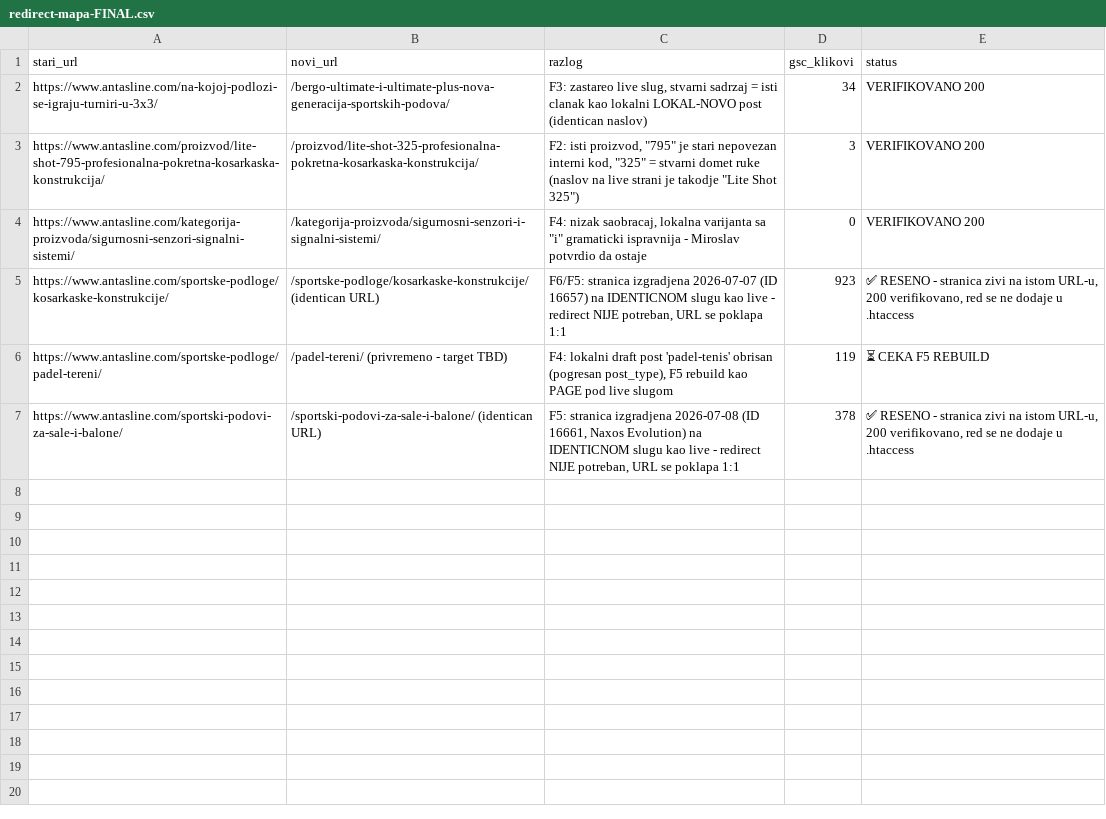
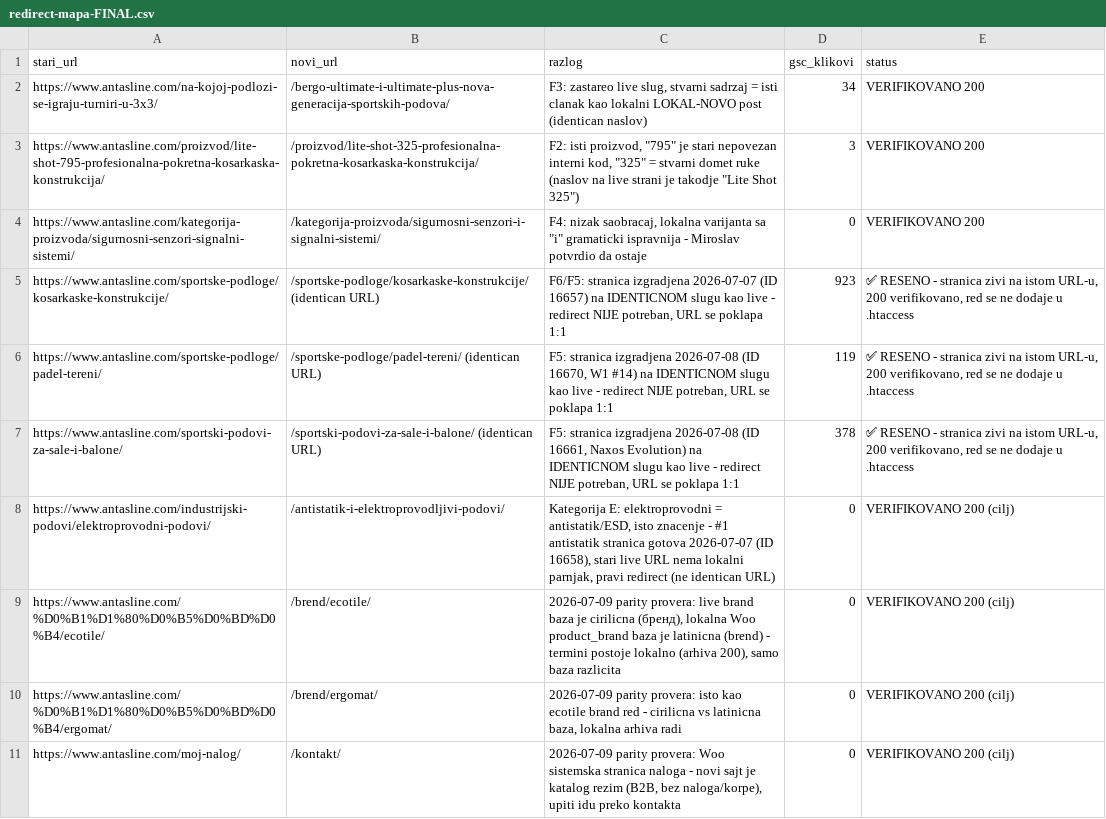
Before and after one commit to Chichabudhha/antasline-vault, a CSV file: migracija/redirect-mapa-FINAL.csv, drawn as a sheet.

```diff
--- a/migracija/redirect-mapa-FINAL.csv
+++ b/migracija/redirect-mapa-FINAL.csv
@@ -5,3 +5,7 @@ https://www.antasline.com/kategorija-proizvoda/sigurnosni-senzori-signalni-siste
 https://www.antasline.com/sportske-podloge/kosarkaske-konstrukcije/;/sportske-podloge/kosarkaske-konstrukcije/ (identican URL);F6/F5: stranica izgradjena 2026-07-07 (ID 16657) na IDENTICNOM slugu kao live - redirect NIJE potreban, URL se poklapa 1:1;923;✅ RESENO - stranica zivi na istom URL-u, 200 verifikovano, red se ne dodaje u .htaccess
-https://www.antasline.com/sportske-podloge/padel-tereni/;/padel-tereni/ (privremeno - target TBD);F4: lokalni draft post 'padel-tenis' obrisan (pogresan post_type), F5 rebuild kao PAGE pod live slugom;119;⏳ CEKA F5 REBUILD
+https://www.antasline.com/sportske-podloge/padel-tereni/;/sportske-podloge/padel-tereni/ (identican URL);F5: stranica izgradjena 2026-07-08 (ID 16670, W1 #14) na IDENTICNOM slugu kao live - redirect NIJE potreban, URL se poklapa 1:1;119;✅ RESENO - stranica zivi na istom URL-u, 200 verifikovano, red se ne dodaje u .htaccess
 https://www.antasline.com/sportski-podovi-za-sale-i-balone/;/sportski-podovi-za-sale-i-balone/ (identican URL);F5: stranica izgradjena 2026-07-08 (ID 16661, Naxos Evolution) na IDENTICNOM slugu kao live - redirect NIJE potreban, URL se poklapa 1:1;378;✅ RESENO - stranica zivi na istom URL-u, 200 verifikovano, red se ne dodaje u .htaccess
+https://www.antasline.com/industrijski-podovi/elektroprovodni-podovi/;/antistatik-i-elektroprovodljivi-podovi/;Kategorija E: elektroprovodni = antistatik/ESD, isto znacenje - #1 antistatik stranica gotova 2026-07-07 (ID 16658), stari live URL nema lokalni parnjak, pravi redirect (ne identican URL);0;VERIFIKOVANO 200 (cilj)
+https://www.antasline.com/%D0%B1%D1%80%D0%B5%D0%BD%D0%B4/ecotile/;/brend/ecotile/;2026-07-09 parity provera: live brand baza je cirilicna (бренд), lokalna Woo product_brand baza je latinicna (brend) - termini postoje lokalno (arhiva 200), samo baza razlicita;0;VERIFIKOVANO 200 (cilj)
+https://www.antasline.com/%D0%B1%D1%80%D0%B5%D0%BD%D0%B4/ergomat/;/brend/ergomat/;2026-07-09 parity provera: isto kao ecotile brand red - cirilicna vs latinicna baza, lokalna arhiva radi;0;VERIFIKOVANO 200 (cilj)
+https://www.antasline.com/moj-nalog/;/kontakt/;2026-07-09 parity provera: Woo sistemska stranica naloga - novi sajt je katalog rezim (B2B, bez naloga/korpe), upiti idu preko kontakta;0;VERIFIKOVANO 200 (cilj)
```
Also changed, not shown: migracija/parity-inventar.csv, 11 other files.
